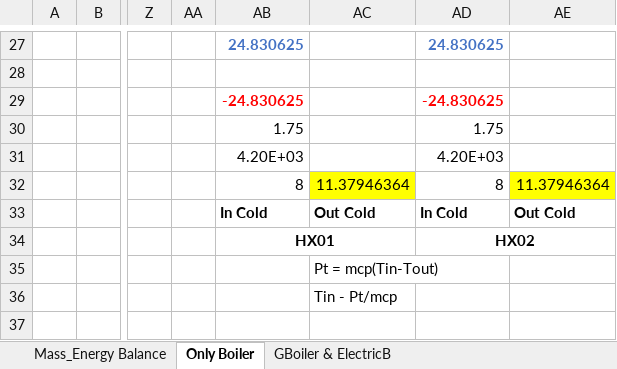
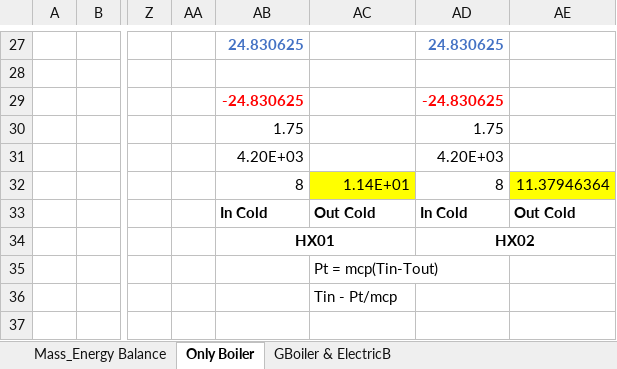
Before and after one commit to RSE-TGM/multienergysystem, an Excel workbook: doc/teorethicalcomputation4tests.xlsx, sheet Only Boiler, drawn as a sheet; only a part is shown, gaps mark what is left out; values as stored, in another font and other column widths than the file's, no borders; the diff names each change by its address in the sheet, - before the commit and + after, or states it on an @@ line.

Commit message:
Update teorethicalcomputation4tests.xlsx

```diff
--- a/doc/teorethicalcomputation4tests.xlsx (sheet Only Boiler)
+++ b/doc/teorethicalcomputation4tests.xlsx (sheet Only Boiler)
-AC32: 11.37946364
+AC32: 1.14E+01
```
